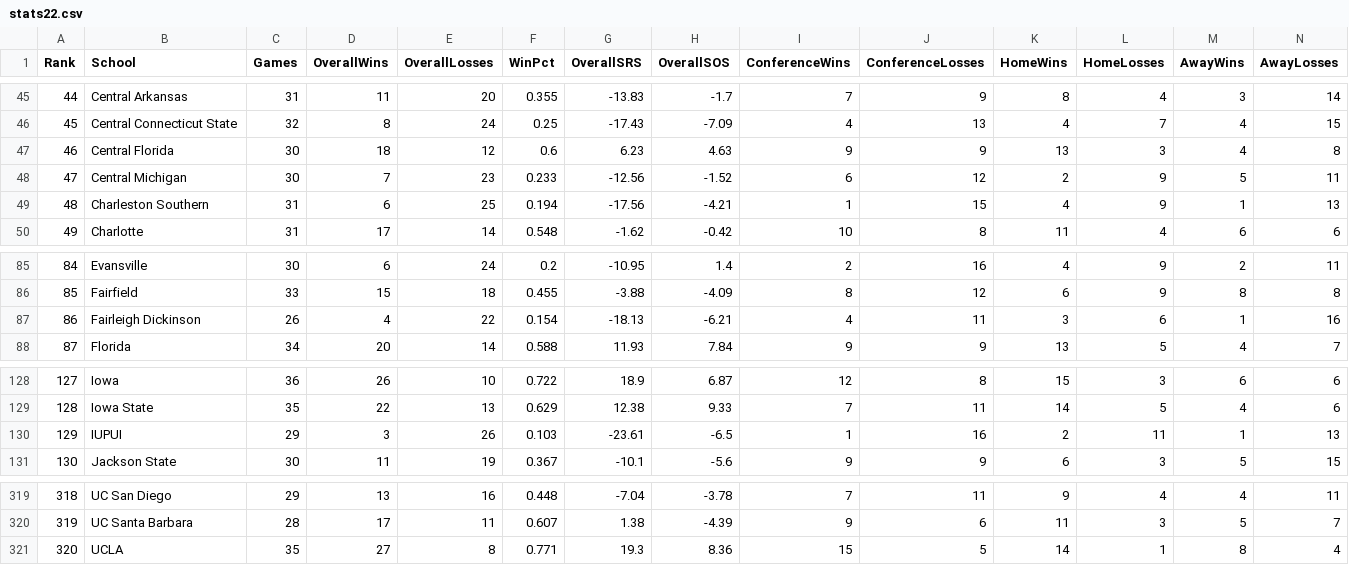
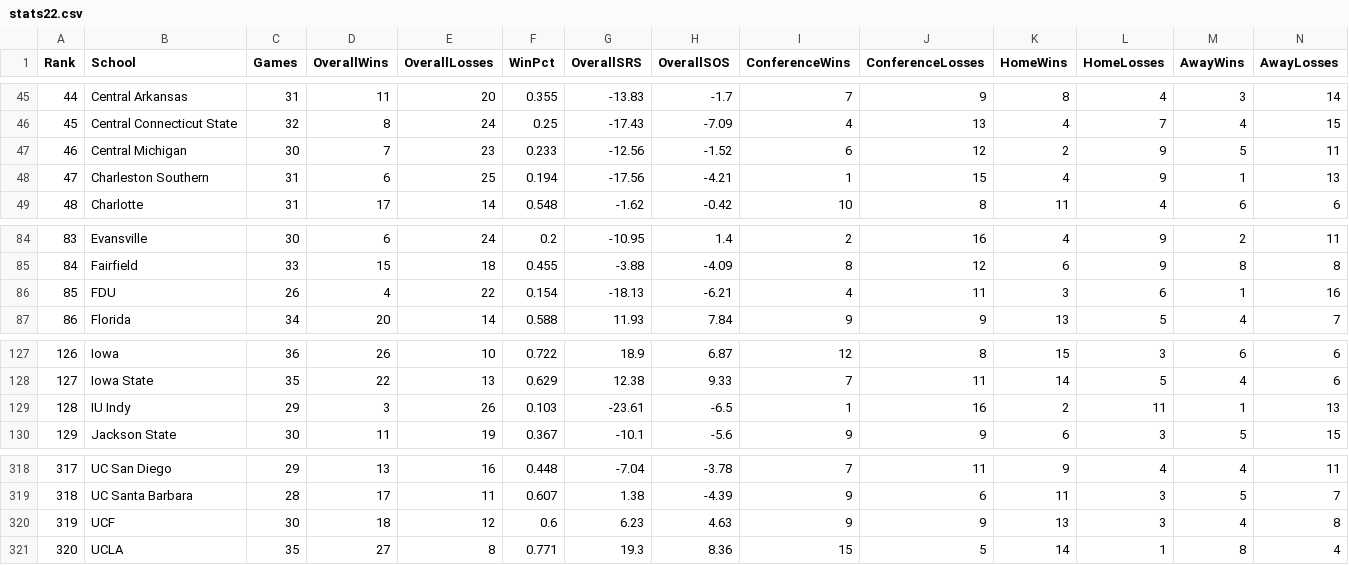
Before and after one commit to dwillis/SportsDataTextbook, a CSV file: data/stats22.csv, drawn as a sheet; only a part is shown, gaps mark what is left out; removed rows and columns are numbered as before the commit, all else as after; rows hold the shown columns only; the diff names each change by its address in the sheet, - before the commit and + after, or states it on an @@ line.

```diff
--- a/data/stats22.csv
+++ b/data/stats22.csv
-row 47: 46 | Central Florida | 30 | 18 | 12 | 0.6 | 6.23 | 4.63 | 9 | 9 | 13 | 3 | 4 | 8
@@ column A (Rank) renumbered between rows 47 and 319 @@
-B86 (School): Fairleigh Dickinson
+B86 (School): FDU
-B129 (School): IUPUI
+B129 (School): IU Indy
+row 320: 319 | UCF | 30 | 18 | 12 | 0.6 | 6.23 | 4.63 | 9 | 9 | 13 | 3 | 4 | 8
```
Also changed, not shown: data/stats23.csv, data/wbbstats18.csv, 22 other files.
